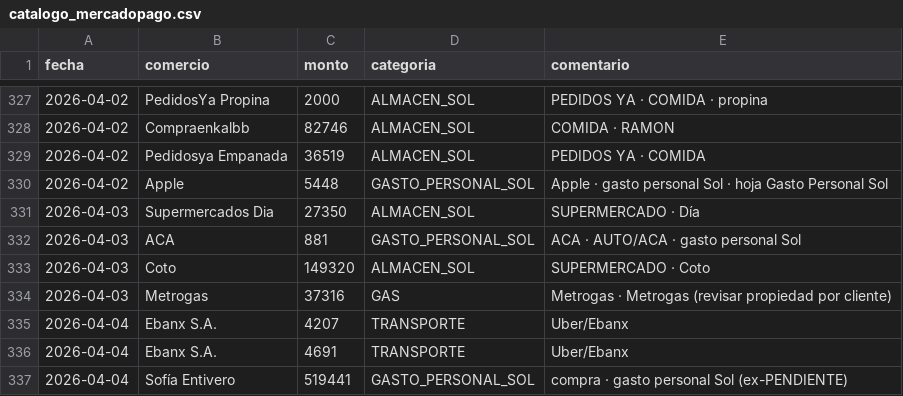
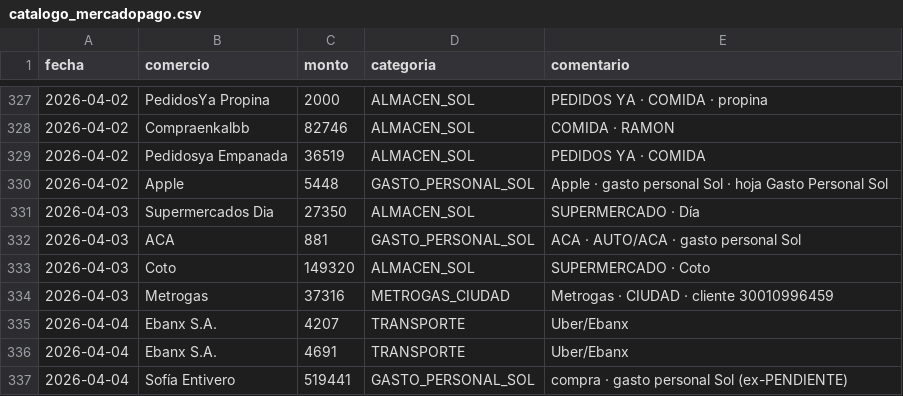
Before and after one commit to solzito148/budget, a CSV file: CIUDAD/_inbox/catalogo_mercadopago.csv, drawn as a sheet; only a part is shown, gaps mark what is left out.

```diff
--- a/CIUDAD/_inbox/catalogo_mercadopago.csv
+++ b/CIUDAD/_inbox/catalogo_mercadopago.csv
@@ -333,3 +333,3 @@ fecha,comercio,monto,categoria,comentario
 2026-04-03,Coto,149320,ALMACEN_SOL,SUPERMERCADO · Coto
-2026-04-03,Metrogas,37316,GAS,Metrogas · Metrogas (revisar propiedad por cliente)
+2026-04-03,Metrogas,37316,METROGAS_CIUDAD,Metrogas · CIUDAD · cliente 30010996459
 2026-04-04,Ebanx S.A.,4207,TRANSPORTE,Uber/Ebanx
```
Also changed, not shown: 1 other file.
